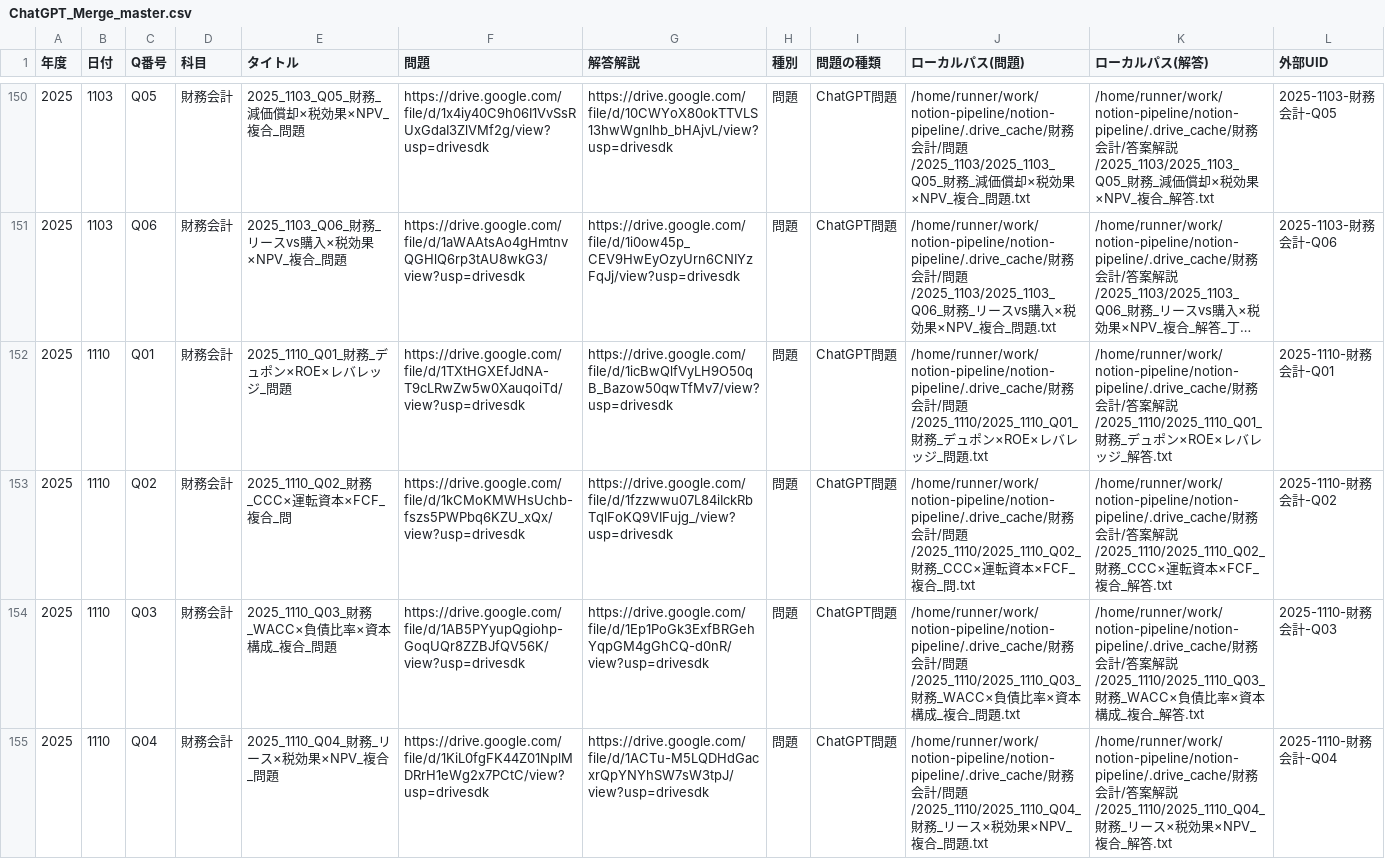
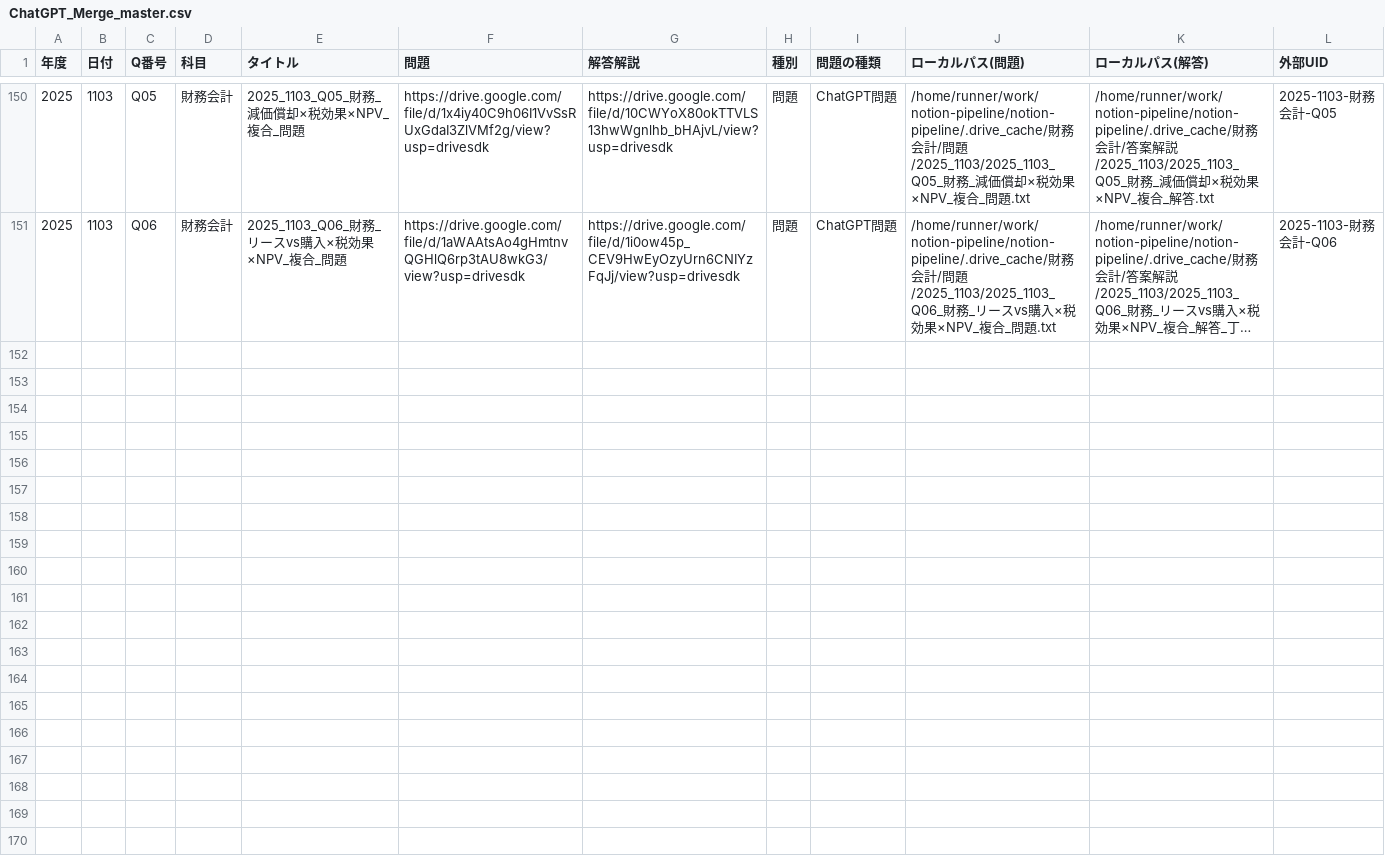
Before and after one commit to putan16mg/notion-pipeline, a CSV file: ChatGPT_Merge_master.csv, drawn as a sheet; only a part is shown, gaps mark what is left out; long unchanged cells end in …; the diff names each change by its address in the sheet, - before the commit and + after, or states it on an @@ line.

Commit message:
Update ChatGPT_Merge_master.csv

```diff
--- a/ChatGPT_Merge_master.csv
+++ b/ChatGPT_Merge_master.csv
-row 152: 2025 | 1110 | Q01 | 財務会計 | 2025_1110_Q01_財務_デュポン×ROE×レバレッジ_問題 | https://drive.google.com/file/d/1TXtHGXEfJdNA-T9cLRwZw5w0XauqoiTd/view?usp=drivesdk | https://drive.google.com/file/d/1icBwQlfVyLH9O50qB_Bazow50qwTfMv7/view?usp=drivesdk | 問題 | ChatGPT問題 | /home/runner/work/notion-pipeline/notion-pipeline/.drive_cache/財務会計/問題/2025_1110/2025_1110_Q01_財務_デュポン×ROE×レバレッジ_問題.txt | /home/runner/work/notion-pipeline/notion-pipeline/.drive_cache/財務会計/答案解説/2025_1110/2025_1110_Q01_財務_デュポン×ROE×レバレッジ_解答.txt | 2025-1110-財務会計-Q01
-row 153: 2025 | 1110 | Q02 | 財務会計 | 2025_1110_Q02_財務_CCC×運転資本×FCF_複合_問 | https://drive.google.com/file/d/1kCMoKMWHsUchb-fszs5PWPbq6KZU_xQx/view?usp=drivesdk | https://drive.google.com/file/d/1fzzwwu07L84iIckRbTqlFoKQ9VIFujg_/view?usp=drivesdk | 問題 | ChatGPT問題 | /home/runner/work/notion-pipeline/notion-pipeline/.drive_cache/財務会計/問題/2025_1110/2025_1110_Q02_財務_CCC×運転資本×FCF_複合_問.txt | /home/runner/work/notion-pipeline/notion-pipeline/.drive_cache/財務会計/答案解説/2025_1110/2025_1110_Q02_財務_CCC×運転資本×FCF_複合_解答.txt | 2025-1110-財務会計-Q02
-row 154: 2025 | 1110 | Q03 | 財務会計 | 2025_1110_Q03_財務_WACC×負債比率×資本構成_複合_問題 | https://drive.google.com/file/d/1AB5PYyupQgiohp-GoqUQr8ZZBJfQV56K/view?usp=drivesdk | https://drive.google.com/file/d/1Ep1PoGk3ExfBRGehYqpGM4gGhCQ-d0nR/view?usp=drivesdk | 問題 | ChatGPT問題 | /home/runner/work/notion-pipeline/notion-pipeline/.drive_cache/財務会計/問題/2025_1110/2025_1110_Q03_財務_WACC×負債比率×資本構成_複合_問題.txt | /home/runner/work/notion-pipeline/notion-pipeline/.drive_cache/財務会計/答案解説/2025_1110/2025_1110_Q03_財務_WACC×負債比率×資本構成_複合_解答.txt | 2025-1110-財務会計-Q03
-row 155: 2025 | 1110 | Q04 | 財務会計 | 2025_1110_Q04_財務_リース×税効果×NPV_複合_問題 | https://drive.google.com/file/d/1KiL0fgFK44Z01NplMDRrH1eWg2x7PCtC/view?usp=drivesdk | https://drive.google.com/file/d/1ACTu-M5LQDHdGacxrQpYNYhSW7sW3tpJ/view?usp=drivesdk | 問題 | ChatGPT問題 | /home/runner/work/notion-pipeline/notion-pipeline/.drive_cache/財務会計/問題/2025_1110/2025_1110_Q04_財務_リース×税効果×NPV_複合_問題.txt | /home/runner/work/notion-pipeline/notion-pipeline/.drive_cache/財務会計/答案解説/2025_1110/2025_1110_Q04_財務_リース×税効果×NPV_複合_解答.txt | 2025-1110-財務会計-Q04
```
